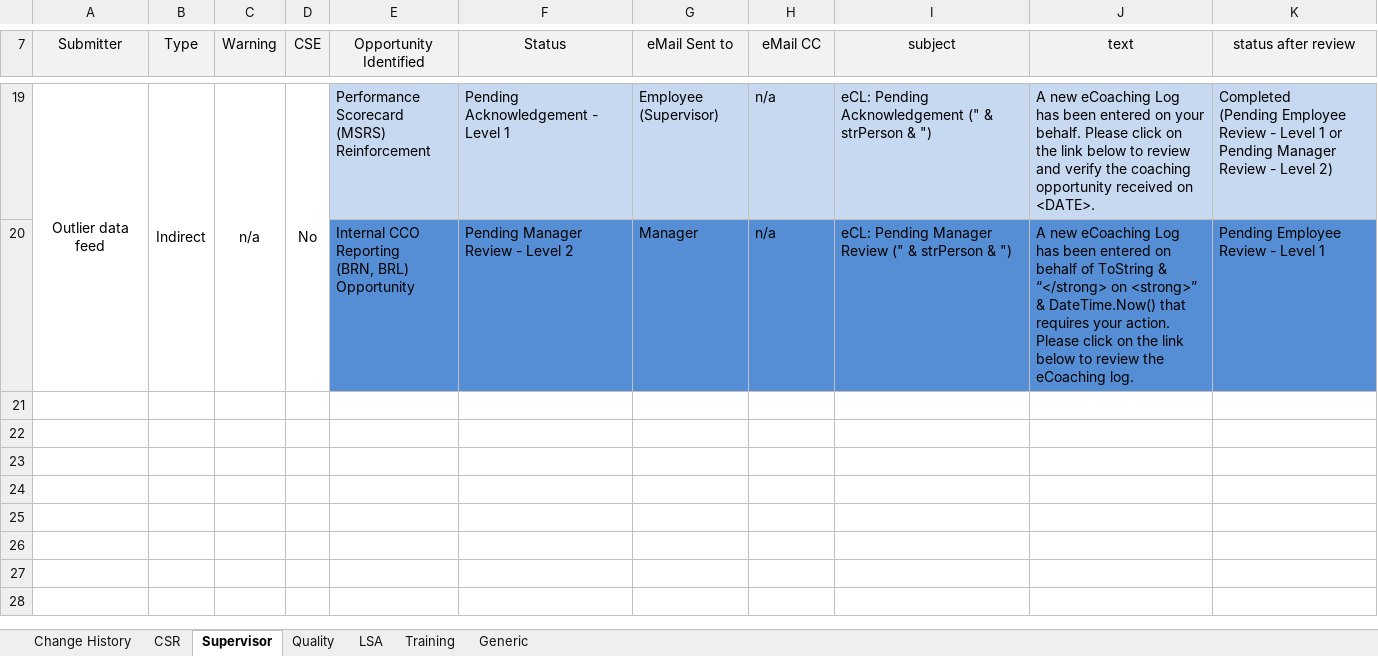
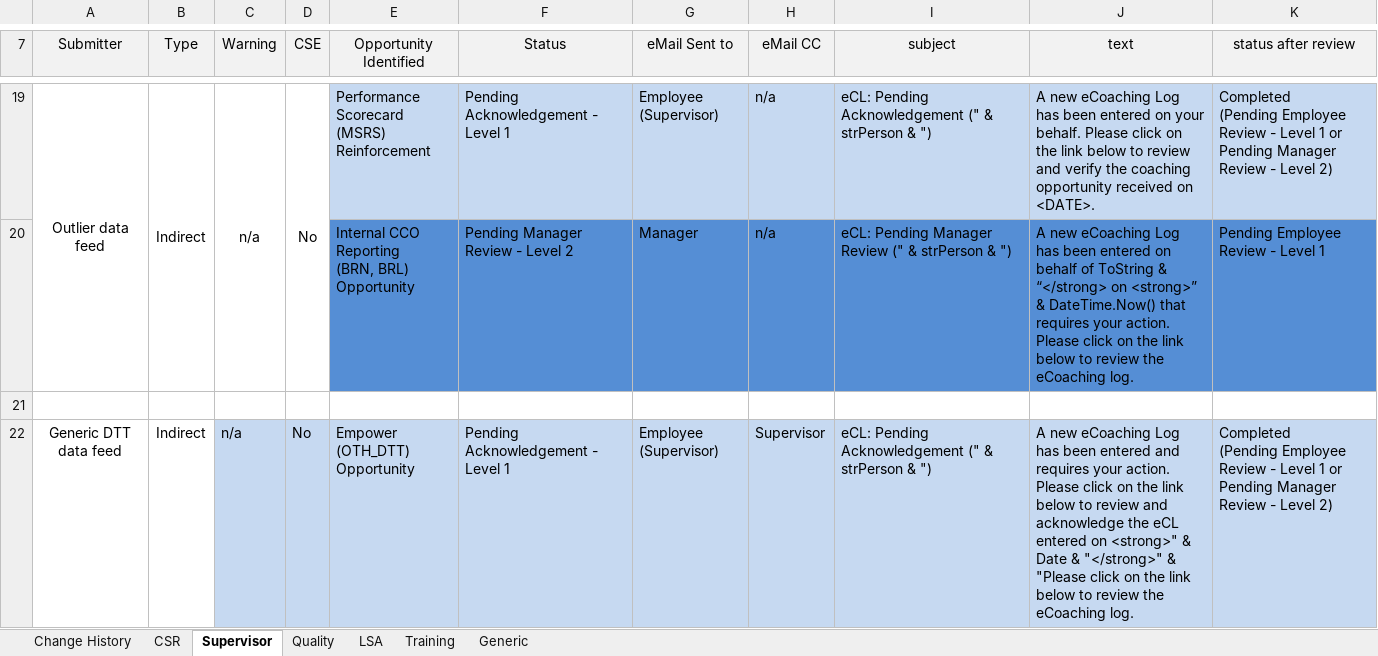
Before and after one commit to maximus-cco/eCoaching_V2_Bak, an Excel workbook: Requirements/Misc/CCO_eCL_Status_Email_Notify.xlsx, sheet Supervisor, drawn as a sheet; only a part is shown, gaps mark what is left out; values as stored, in another font and other column widths than the file's, no borders; ↵ is a line break in a cell; the diff names each change by its address in the sheet, - before the commit and + after, or states it on an @@ line.

Commit message:
tfs7646 - ecl discrepancy feed
git-tfs-id: [https://tfs.omnicloud.local/tfs/cco%20program/]$/eCoaching_V2;C38482

```diff
--- a/Requirements/Misc/CCO_eCL_Status_Email_Notify.xlsx (sheet Supervisor)
+++ b/Requirements/Misc/CCO_eCL_Status_Email_Notify.xlsx (sheet Supervisor)
+row 21: (empty)
+row 22: Generic DTT data feed | Indirect | n/a | No | Empower ↵ (OTH_DTT) ↵ Opportunity | Pending Acknowledgement - Level 1 | Employee (Supervisor) | Supervisor | eCL: Pending Acknowledgement (" & strPerson & ") | A new eCoaching Log has been entered and requires your action. Please click on the link below to review and acknowledge the eCL entered on <strong>" & Date & "</strong>" & "Please click on the link below to review the eCoaching log. | Completed ↵ (Pending Employee Review - Level 1 or Pending Manager Review - Level 2)
```
Also changed, not shown: sheet Change History, 4 other files.
